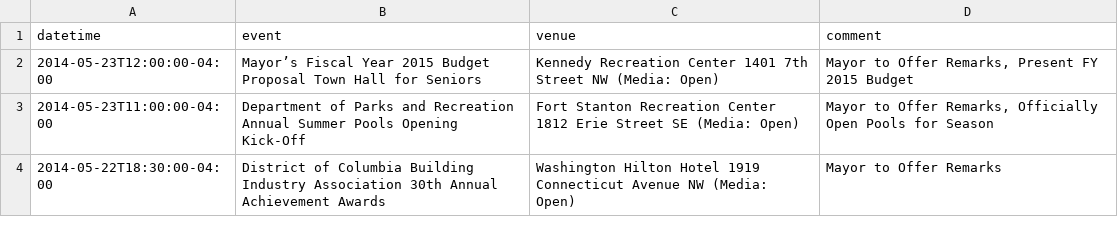
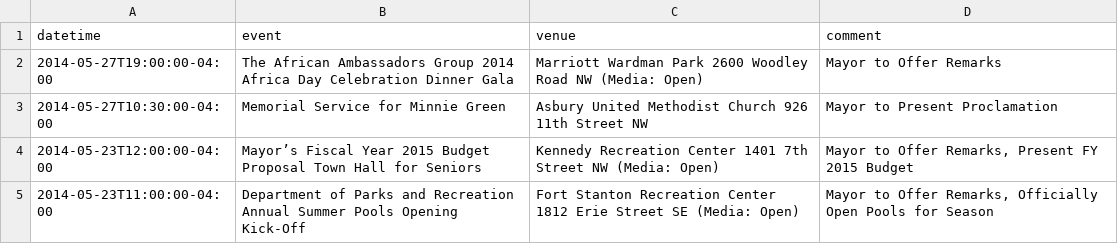
Before and after one commit to ajschumacher/dc_mayor_schedule, a CSV file: data/mayor_events.csv, drawn as a sheet; only a part is shown; the shorter side is filled out with more unchanged rows; the diff names each change by its address in the sheet, - before the commit and + after, or states it on an @@ line.

```diff
--- a/data/mayor_events.csv
+++ b/data/mayor_events.csv
+row 2: 2014-05-27T19:00:00-04:00 | The African Ambassadors Group 2014 Africa Day Celebration Dinner Gala | Marriott Wardman Park 2600 Woodley Road NW (Media: Open) | Mayor to Offer Remarks
+row 3: 2014-05-27T10:30:00-04:00 | Memorial Service for Minnie Green | Asbury United Methodist Church 926 11th Street NW | Mayor to Present Proclamation
```
Also changed, not shown: 1 other file.
